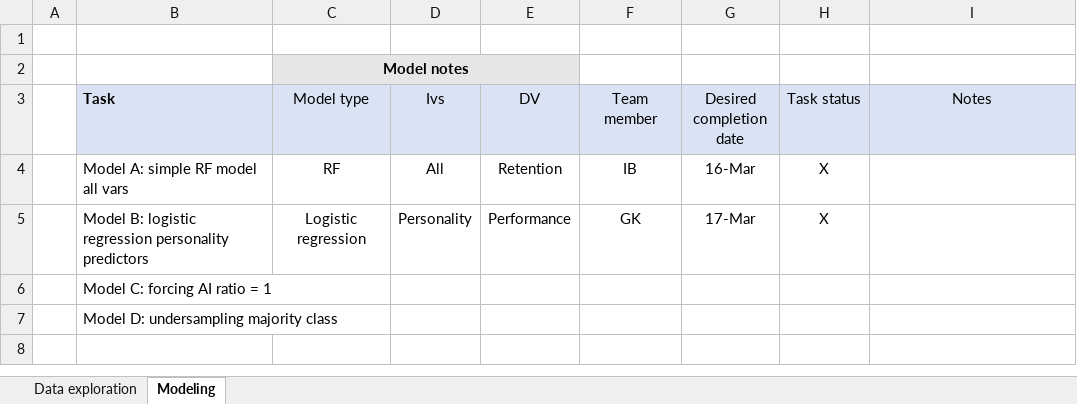
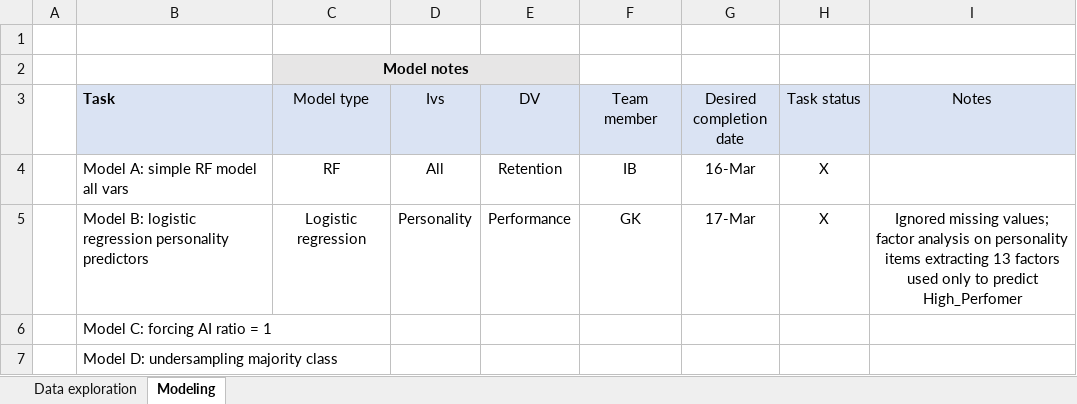
Before and after one commit to ianmburke2233/POIS-0202-Moixa, an Excel workbook: SIOP ML - 2020-03-16 - Analytical work process.xlsx, sheet Modeling, drawn as a sheet; values as stored, in another font and other column widths than the file's, no borders; the diff names each change by its address in the sheet, - before the commit and + after, or states it on an @@ line.

Commit message:
Add files via upload

```diff
--- a/SIOP ML - 2020-03-16 - Analytical work process.xlsx (sheet Modeling)
+++ b/SIOP ML - 2020-03-16 - Analytical work process.xlsx (sheet Modeling)
-I5 (Notes): (empty)
+I5 (Notes): Ignored missing values; factor analysis on personality items extracting 13 factors used only to predict High_Perfomer
```
